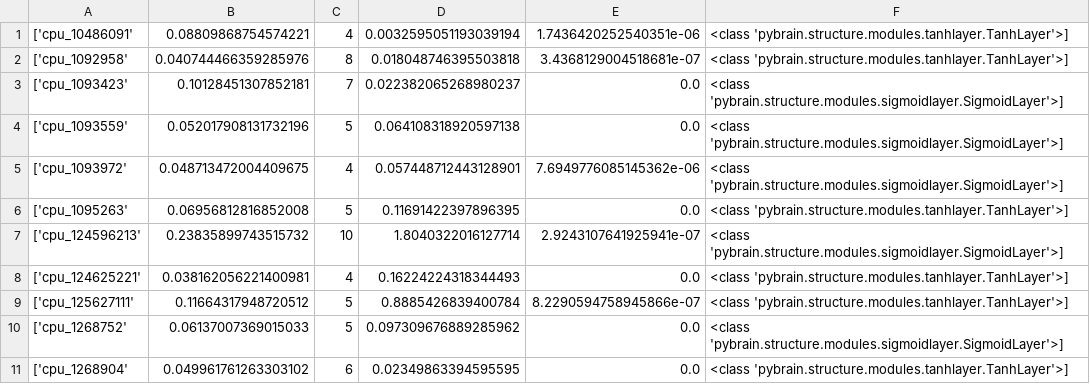
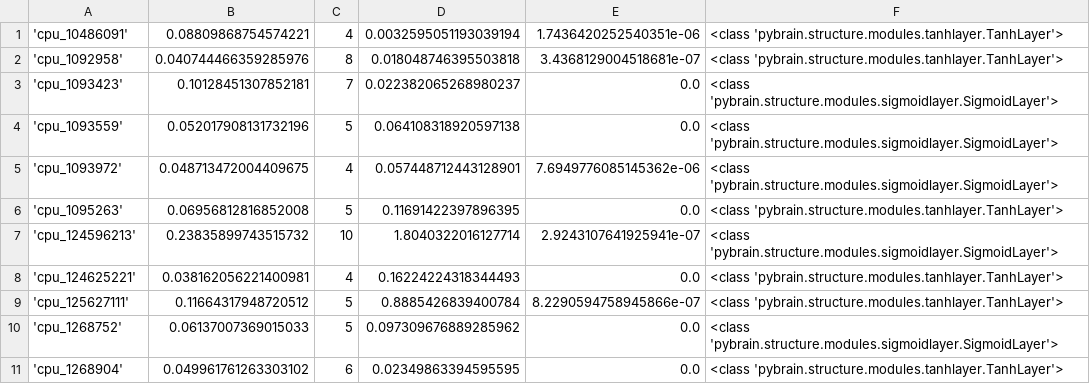
Before and after one commit to Manrich121/ForecastingCloud, a CSV file: DataPlot/data/cpu4_networks/hyperparams.csv, drawn as a sheet; only a part is shown; the diff covers the shown part only.

Commit message:
fixed hyper params files

```diff
--- a/DataPlot/data/cpu4_networks/hyperparams.csv
+++ b/DataPlot/data/cpu4_networks/hyperparams.csv
@@ -1,11 +1,11 @@
-['cpu_10486091', 0.08809868754574221, 4, 0.0032595051193039194, 1.7436420252540351e-06, <class 'pybrain.structure.modules.tanhlayer.TanhLayer'>]
-['cpu_1092958', 0.040744466359285976, 8, 0.018048746395503818, 3.4368129004518681e-07, <class 'pybrain.structure.modules.tanhlayer.TanhLayer'>]
-['cpu_1093423', 0.10128451307852181, 7, 0.022382065268980237, 0.0, <class 'pybrain.structure.modules.sigmoidlayer.SigmoidLayer'>]
-['cpu_1093559', 0.052017908131732196, 5, 0.064108318920597138, 0.0, <class 'pybrain.structure.modules.sigmoidlayer.SigmoidLayer'>]
-['cpu_1093972', 0.048713472004409675, 4, 0.057448712443128901, 7.6949776085145362e-06, <class 'pybrain.structure.modules.sigmoidlayer.SigmoidLayer'>]
-['cpu_1095263', 0.06956812816852008, 5, 0.11691422397896395, 0.0, <class 'pybrain.structure.modules.tanhlayer.TanhLayer'>]
-['cpu_124596213', 0.23835899743515732, 10, 1.8040322016127714, 2.9243107641925941e-07, <class 'pybrain.structure.modules.sigmoidlayer.SigmoidLayer'>]
-['cpu_124625221', 0.038162056221400981, 4, 0.16224224318344493, 0.0, <class 'pybrain.structure.modules.tanhlayer.TanhLayer'>]
-['cpu_125627111', 0.11664317948720512, 5, 0.8885426839400784, 8.2290594758945866e-07, <class 'pybrain.structure.modules.tanhlayer.TanhLayer'>]
-['cpu_1268752', 0.06137007369015033, 5, 0.097309676889285962, 0.0, <class 'pybrain.structure.modules.sigmoidlayer.SigmoidLayer'>]
-['cpu_1268904', 0.049961761263303102, 6, 0.02349863394595595, 0.0, <class 'pybrain.structure.modules.tanhlayer.TanhLayer'>]
+'cpu_10486091', 0.08809868754574221, 4, 0.0032595051193039194, 1.7436420252540351e-06, <class 'pybrain.structure.modules.tanhlayer.TanhLayer'>
+'cpu_1092958', 0.040744466359285976, 8, 0.018048746395503818, 3.4368129004518681e-07, <class 'pybrain.structure.modules.tanhlayer.TanhLayer'>
+'cpu_1093423', 0.10128451307852181, 7, 0.022382065268980237, 0.0, <class 'pybrain.structure.modules.sigmoidlayer.SigmoidLayer'>
+'cpu_1093559', 0.052017908131732196, 5, 0.064108318920597138, 0.0, <class 'pybrain.structure.modules.sigmoidlayer.SigmoidLayer'>
+'cpu_1093972', 0.048713472004409675, 4, 0.057448712443128901, 7.6949776085145362e-06, <class 'pybrain.structure.modules.sigmoidlayer.SigmoidLayer'>
+'cpu_1095263', 0.06956812816852008, 5, 0.11691422397896395, 0.0, <class 'pybrain.structure.modules.tanhlayer.TanhLayer'>
+'cpu_124596213', 0.23835899743515732, 10, 1.8040322016127714, 2.9243107641925941e-07, <class 'pybrain.structure.modules.sigmoidlayer.SigmoidLayer'>
+'cpu_124625221', 0.038162056221400981, 4, 0.16224224318344493, 0.0, <class 'pybrain.structure.modules.tanhlayer.TanhLayer'>
+'cpu_125627111', 0.11664317948720512, 5, 0.8885426839400784, 8.2290594758945866e-07, <class 'pybrain.structure.modules.tanhlayer.TanhLayer'>
+'cpu_1268752', 0.06137007369015033, 5, 0.097309676889285962, 0.0, <class 'pybrain.structure.modules.sigmoidlayer.SigmoidLayer'>
+'cpu_1268904', 0.049961761263303102, 6, 0.02349863394595595, 0.0, <class 'pybrain.structure.modules.tanhlayer.TanhLayer'>
```
Also changed, not shown: 178 edited cells elsewhere in this file, DataPlot/data/cpu5_networks/hyperparams.csv, 2 other files.
